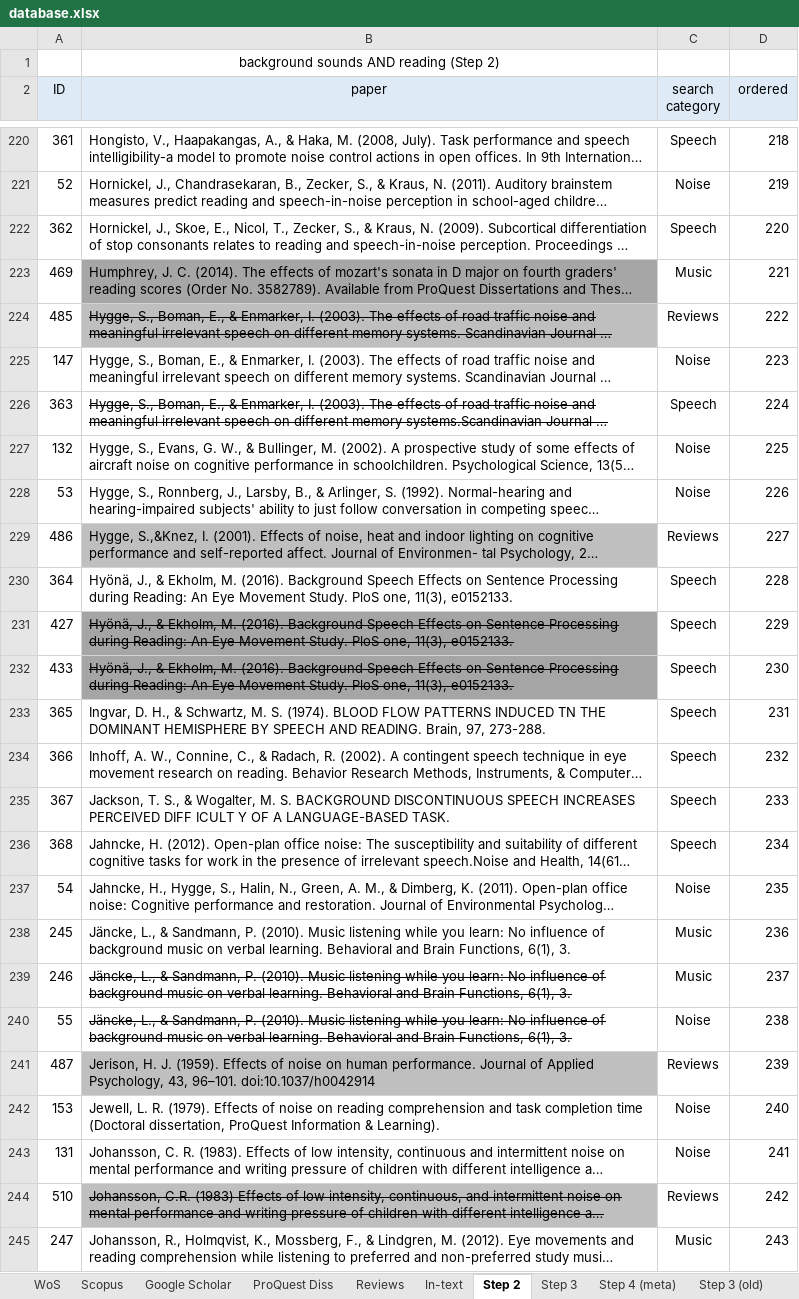
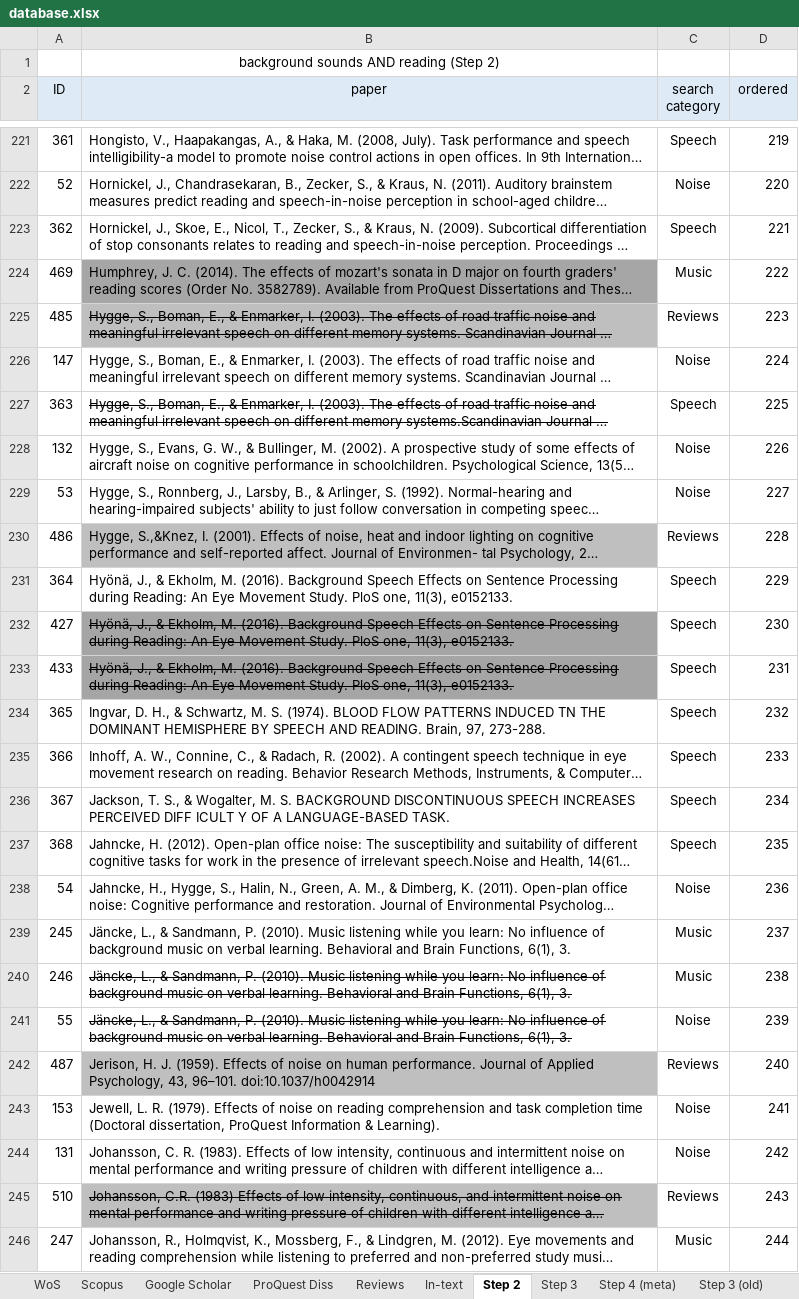
Before and after one commit to martin-vasilev/reading_sounds, an Excel workbook: Literature_search/database.xlsx, sheet Step 2, drawn as a sheet; only a part is shown, gaps mark what is left out; long unchanged cells end in …; values as stored, in another font and other column widths than the file's, no borders; addresses are those after the commit; the diff covers the shown part only; the diff names each change by its address in the sheet, - before the commit and + after, or states it on an @@ line.

```diff
--- a/Literature_search/database.xlsx (sheet Step 2)
+++ b/Literature_search/database.xlsx (sheet Step 2)
-D221 (ordered): 218
+D221 (ordered): 219
-D222 (ordered): 219
+D222 (ordered): 220
-D223 (ordered): 220
+D223 (ordered): 221
-D224 (ordered): 221
+D224 (ordered): 222
-D225 (ordered): 222
+D225 (ordered): 223
-D226 (ordered): 223
+D226 (ordered): 224
-D227 (ordered): 224
+D227 (ordered): 225
-D228 (ordered): 225
+D228 (ordered): 226
-D229 (ordered): 226
+D229 (ordered): 227
-D230 (ordered): 227
+D230 (ordered): 228
-D231 (ordered): 228
+D231 (ordered): 229
-D232 (ordered): 229
+D232 (ordered): 230
-D233 (ordered): 230
+D233 (ordered): 231
-D234 (ordered): 231
+D234 (ordered): 232
-D235 (ordered): 232
+D235 (ordered): 233
-D236 (ordered): 233
+D236 (ordered): 234
-D237 (ordered): 234
+D237 (ordered): 235
-D238 (ordered): 235
+D238 (ordered): 236
-D239 (ordered): 236
+D239 (ordered): 237
-D240 (ordered): 237
+D240 (ordered): 238
-D241 (ordered): 238
+D241 (ordered): 239
-D242 (ordered): 239
+D242 (ordered): 240
-D243 (ordered): 240
+D243 (ordered): 241
-D244 (ordered): 241
+D244 (ordered): 242
-D245 (ordered): 242
+D245 (ordered): 243
-D246 (ordered): 243
+D246 (ordered): 244
```
Also changed, not shown: 1 added row and 306 edited cells elsewhere in this sheet, sheet Step 4 (meta), sheet Step 3, sheet In-text, 8 other files.
